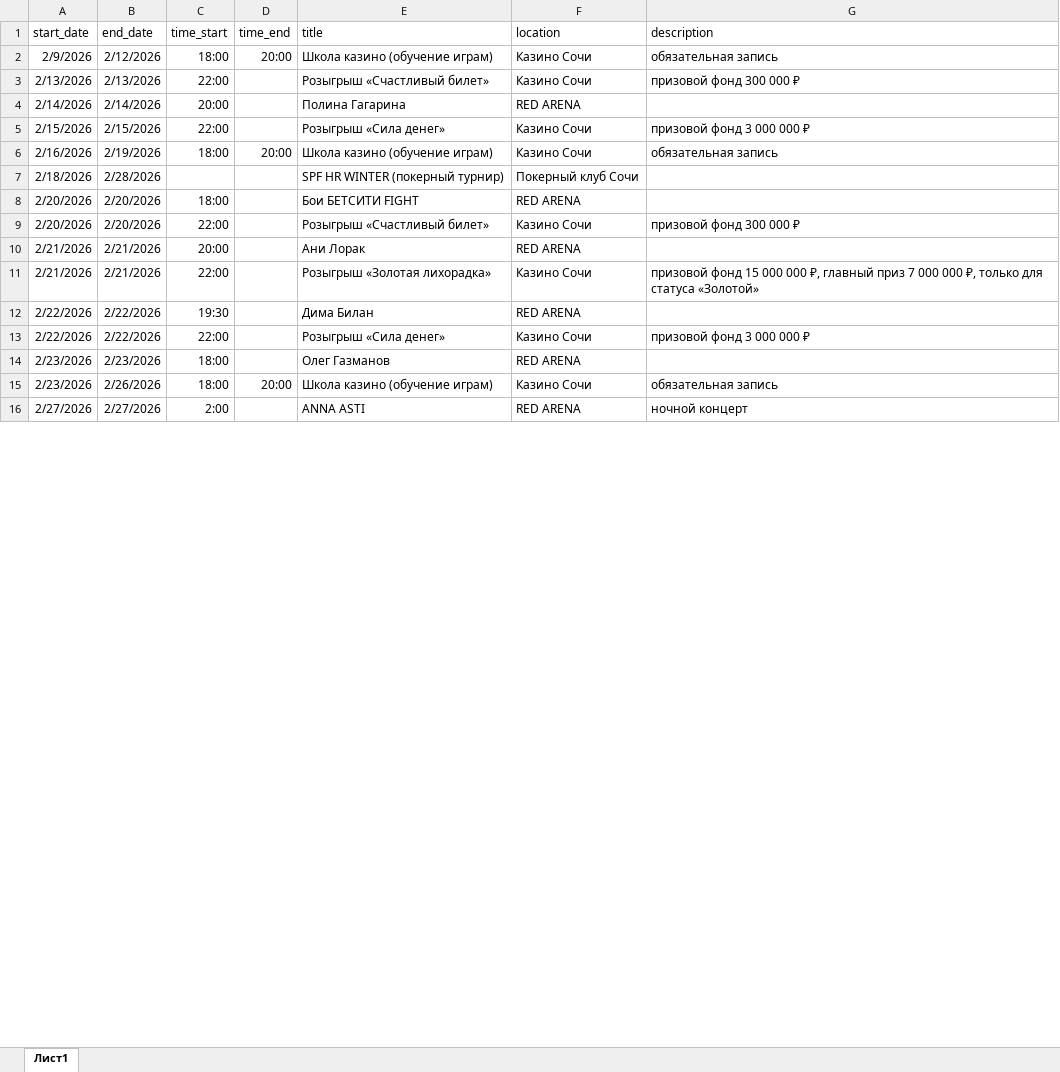
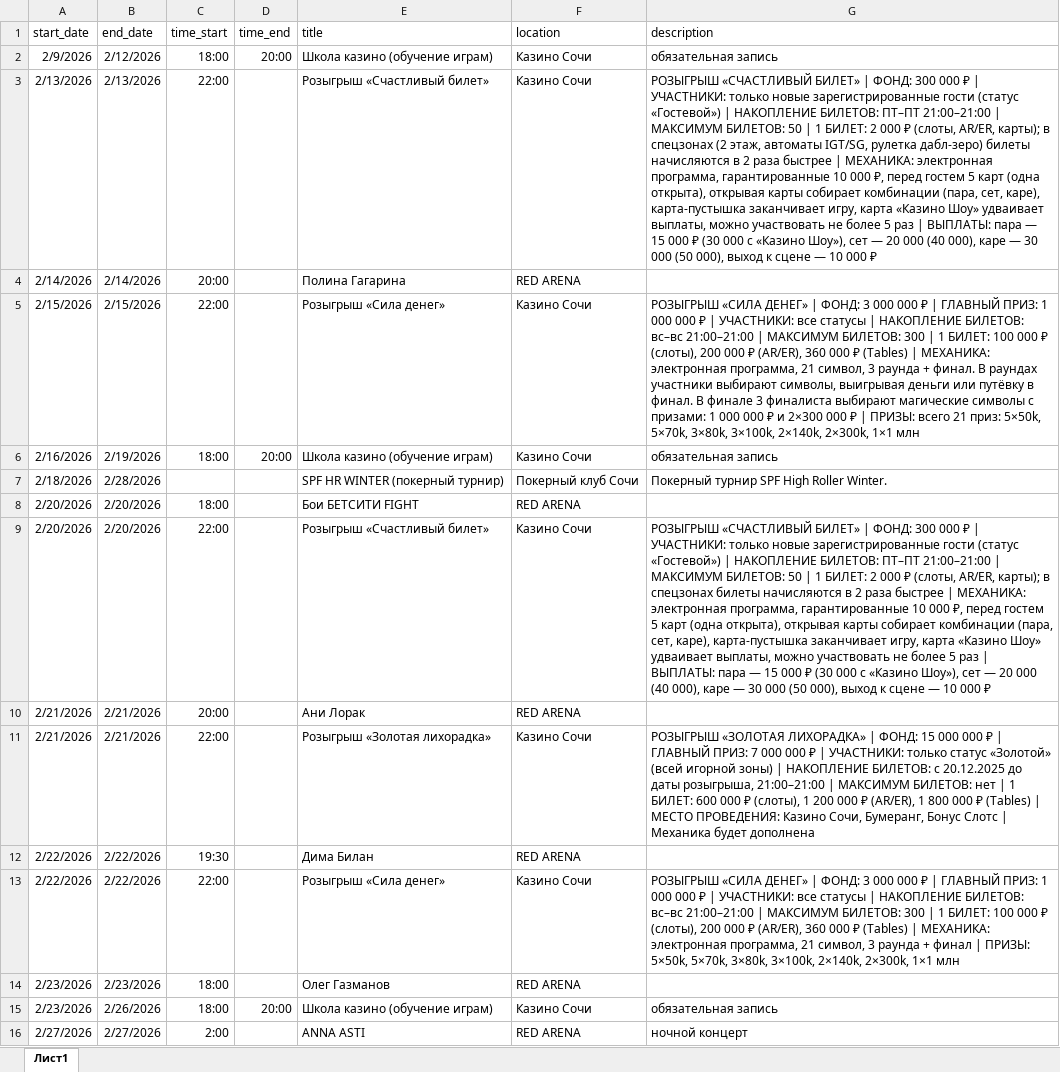
Before and after one commit to jokerciker/afishacasi, an Excel workbook: events_template.xlsx, sheet Лист1, drawn as a sheet; only a part is shown; values as stored, in another font and other column widths than the file's, no borders; the diff covers the shown part only; the diff names each change by its address in the sheet, - before the commit and + after, or states it on an @@ line.

```diff
--- a/events_template.xlsx (sheet Лист1)
+++ b/events_template.xlsx (sheet Лист1)
-G3 (description): призовой фонд 300 000 ₽
+G3 (description): РОЗЫГРЫШ «СЧАСТЛИВЫЙ БИЛЕТ» | ФОНД: 300 000 ₽ | УЧАСТНИКИ: только новые зарегистрированные гости (статус «Гостевой») | НАКОПЛЕНИЕ БИЛЕТОВ: ПТ–ПТ 21:00–21:00 | МАКСИМУМ БИЛЕТОВ: 50 | 1 БИЛЕТ: 2 000 ₽ (слоты, AR/ER, карты); в спецзонах (2 этаж, автоматы IGT/SG, рулетка дабл-зеро) билеты начисляются в 2 раза быстрее | МЕХАНИКА: электронная программа, гарантированные 10 000 ₽, перед гостем 5 карт (одна открыта), открывая карты собирает комбинации (пара, сет, каре), карта-пустышка заканчивает игру, карта «Казино Шоу» удваивает выплаты, можно участвовать не более 5 раз | ВЫПЛАТЫ: пара — 15 000 ₽ (30 000 с «Казино Шоу»), сет — 20 000 (40 000), каре — 30 000 (50 000), выход к сцене — 10 000 ₽
-G5 (description): призовой фонд 3 000 000 ₽
+G5 (description): РОЗЫГРЫШ «СИЛА ДЕНЕГ» | ФОНД: 3 000 000 ₽ | ГЛАВНЫЙ ПРИЗ: 1 000 000 ₽ | УЧАСТНИКИ: все статусы | НАКОПЛЕНИЕ БИЛЕТОВ: вс–вс 21:00–21:00 | МАКСИМУМ БИЛЕТОВ: 300 | 1 БИЛЕТ: 100 000 ₽ (слоты), 200 000 ₽ (AR/ER), 360 000 ₽ (Tables) | МЕХАНИКА: электронная программа, 21 символ, 3 раунда + финал. В раундах участники выбирают символы, выигрывая деньги или путёвку в финал. В финале 3 финалиста выбирают магические символы с призами: 1 000 000 ₽ и 2×300 000 ₽ | ПРИЗЫ: всего 21 приз: 5×50k, 5×70k, 3×80k, 3×100k, 2×140k, 2×300k, 1×1 млн
-G7 (description): (empty)
+G7 (description): Покерный турнир SPF High Roller Winter.
-G9 (description): призовой фонд 300 000 ₽
+G9 (description): РОЗЫГРЫШ «СЧАСТЛИВЫЙ БИЛЕТ» | ФОНД: 300 000 ₽ | УЧАСТНИКИ: только новые зарегистрированные гости (статус «Гостевой») | НАКОПЛЕНИЕ БИЛЕТОВ: ПТ–ПТ 21:00–21:00 | МАКСИМУМ БИЛЕТОВ: 50 | 1 БИЛЕТ: 2 000 ₽ (слоты, AR/ER, карты); в спецзонах билеты начисляются в 2 раза быстрее | МЕХАНИКА: электронная программа, гарантированные 10 000 ₽, перед гостем 5 карт (одна открыта), открывая карты собирает комбинации (пара, сет, каре), карта-пустышка заканчивает игру, карта «Казино Шоу» удваивает выплаты, можно участвовать не более 5 раз | ВЫПЛАТЫ: пара — 15 000 ₽ (30 000 с «Казино Шоу»), сет — 20 000 (40 000), каре — 30 000 (50 000), выход к сцене — 10 000 ₽
-G11 (description): призовой фонд 15 000 000 ₽, главный приз 7 000 000 ₽, только для статуса «Золотой»
+G11 (description): РОЗЫГРЫШ «ЗОЛОТАЯ ЛИХОРАДКА» | ФОНД: 15 000 000 ₽ | ГЛАВНЫЙ ПРИЗ: 7 000 000 ₽ | УЧАСТНИКИ: только статус «Золотой» (всей игорной зоны) | НАКОПЛЕНИЕ БИЛЕТОВ: с 20.12.2025 до даты розыгрыша, 21:00–21:00 | МАКСИМУМ БИЛЕТОВ: нет | 1 БИЛЕТ: 600 000 ₽ (слоты), 1 200 000 ₽ (AR/ER), 1 800 000 ₽ (Tables) | МЕСТО ПРОВЕДЕНИЯ: Казино Сочи, Бумеранг, Бонус Слотс | Механика будет дополнена
-G13 (description): призовой фонд 3 000 000 ₽
+G13 (description): РОЗЫГРЫШ «СИЛА ДЕНЕГ» | ФОНД: 3 000 000 ₽ | ГЛАВНЫЙ ПРИЗ: 1 000 000 ₽ | УЧАСТНИКИ: все статусы | НАКОПЛЕНИЕ БИЛЕТОВ: вс–вс 21:00–21:00 | МАКСИМУМ БИЛЕТОВ: 300 | 1 БИЛЕТ: 100 000 ₽ (слоты), 200 000 ₽ (AR/ER), 360 000 ₽ (Tables) | МЕХАНИКА: электронная программа, 21 символ, 3 раунда + финал | ПРИЗЫ: 5×50k, 5×70k, 3×80k, 3×100k, 2×140k, 2×300k, 1×1 млн
```
Also changed, not shown: 32 edited cells elsewhere in this sheet, 2 other files.
